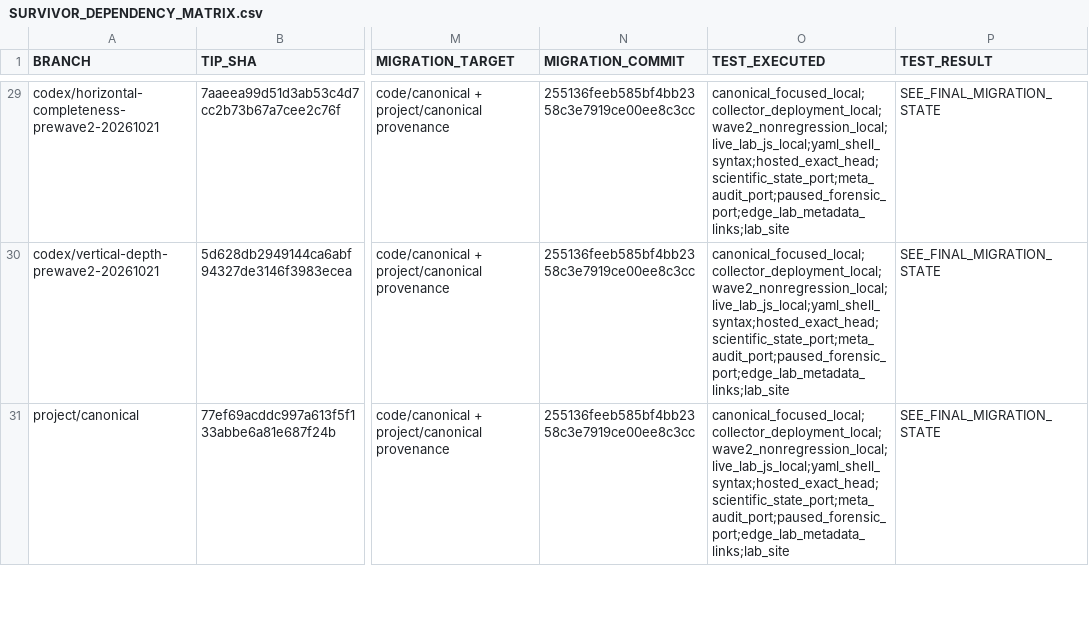
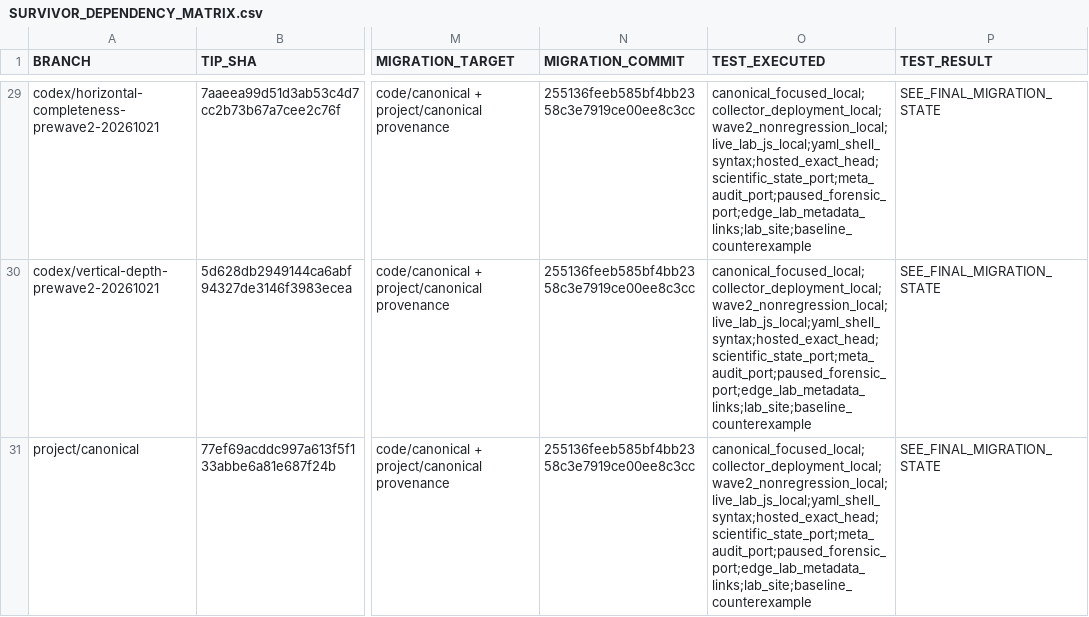
Before and after one commit to fahimahmedb/Quant-Trade, a CSV file: governance/cleanup-20261101/SURVIVOR_DEPENDENCY_MATRIX.csv, drawn as a sheet; only a part is shown, gaps mark what is left out; the diff covers the shown part only; the diff names each change by its address in the sheet, - before the commit and + after, or states it on an @@ line.

Commit message:
migration: prepare canonical default schedule and record baseline CI limits

```diff
--- a/governance/cleanup-20261101/SURVIVOR_DEPENDENCY_MATRIX.csv
+++ b/governance/cleanup-20261101/SURVIVOR_DEPENDENCY_MATRIX.csv
-O29:O31 (TEST_EXECUTED): canonical_focused_local;collector_deployment_local;wave2_nonregression_local;live_lab_js_local;yaml_shell_syntax;hosted_exact_head;scientific_state_port;meta_audit_port;paused_forensic_port;edge_lab_metadata_links;lab_site
+O29:O31 (TEST_EXECUTED): canonical_focused_local;collector_deployment_local;wave2_nonregression_local;live_lab_js_local;yaml_shell_syntax;hosted_exact_head;scientific_state_port;meta_audit_port;paused_forensic_port;edge_lab_metadata_links;lab_site;baseline_counterexample
```
Also changed, not shown: 30 edited cells elsewhere in this file, 2 other files.
